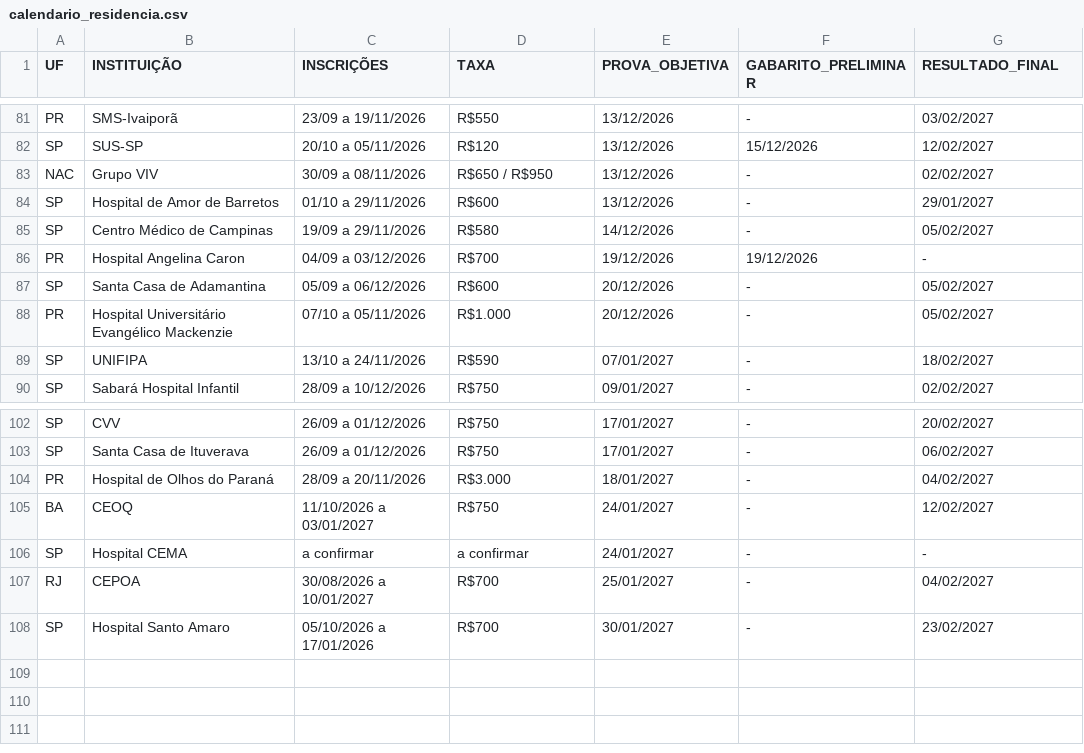
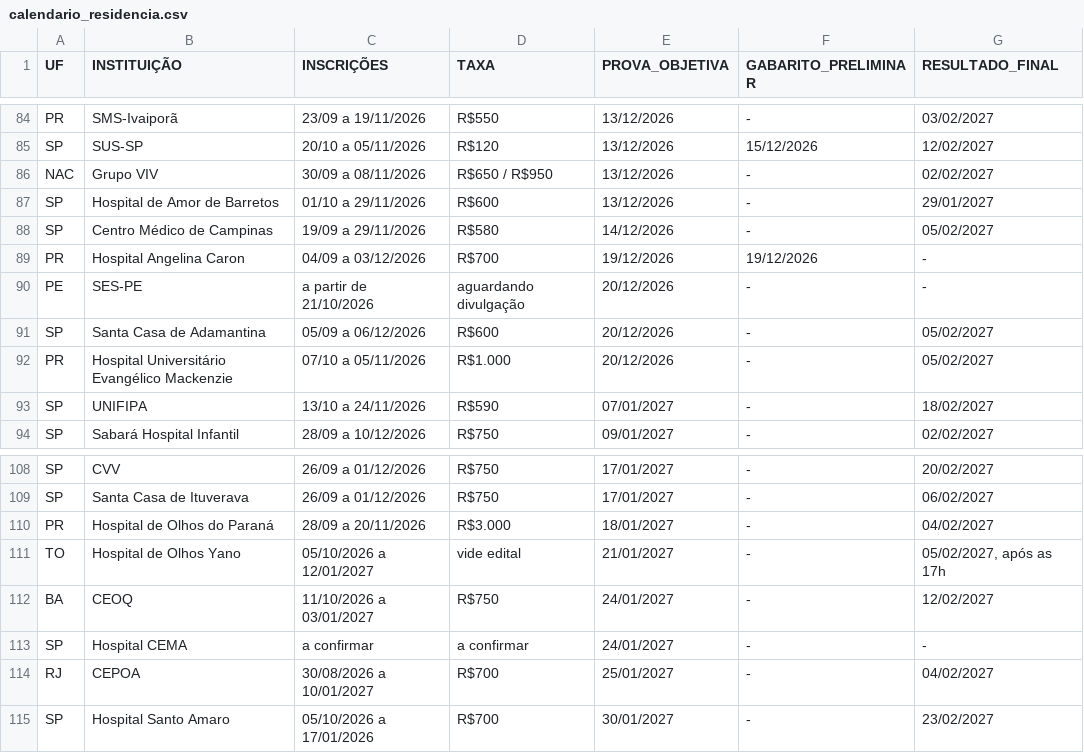
Before and after one commit to cadeteafya/calendario-provas, a CSV file: data/calendario_residencia.csv, drawn as a sheet; only a part is shown, gaps mark what is left out; the diff covers the shown part only.

```diff
--- a/data/calendario_residencia.csv
+++ b/data/calendario_residencia.csv
@@ -86,2 +89,3 @@ SP,Centro Médico de Campinas,19/09 a 29/11/2026,R$580,14/12/2026,-,05/02/2027
 PR,Hospital Angelina Caron,04/09 a 03/12/2026,R$700,19/12/2026,19/12/2026,-
+PE,SES-PE,a partir de 21/10/2026,aguardando divulgação,20/12/2026,-,-
 SP,Santa Casa de Adamantina,05/09 a 06/12/2026,R$600,20/12/2026,-,05/02/2027
@@ -104,2 +110,3 @@ SP,Santa Casa de Ituverava,26/09 a 01/12/2026,R$750,17/01/2027,-,06/02/2027
 PR,Hospital de Olhos do Paraná,28/09 a 20/11/2026,R$3.000,18/01/2027,-,04/02/2027
+TO,Hospital de Olhos Yano,05/10/2026 a 12/01/2027,vide edital,21/01/2027,-,"05/02/2027, após as 17h"
 BA,CEOQ,11/10/2026 a 03/01/2027,R$750,24/01/2027,-,12/02/2027
```
Also changed, not shown: 6 added rows and 1 removed row elsewhere in this file, 2 other files.
